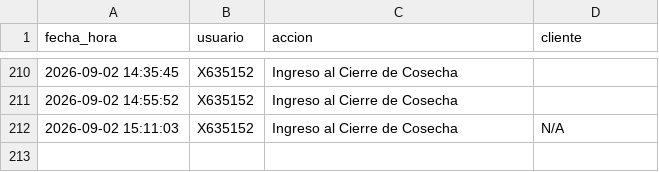
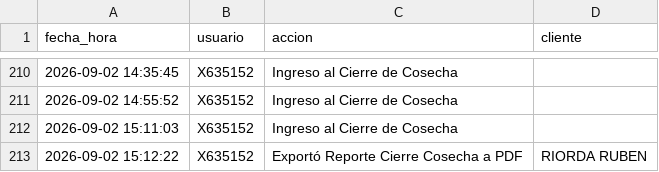
Before and after one commit to suyai-d/reportes-seguridad-db, a CSV file: registro_actividad.csv, drawn as a sheet; only a part is shown, gaps mark what is left out.

Commit message:
Log: X635152 - Exportó Reporte Cierre Cosecha a PDF

```diff
--- a/registro_actividad.csv
+++ b/registro_actividad.csv
@@ -211,2 +211,3 @@ fecha_hora,usuario,accion,cliente
 2026-09-02 14:55:52,X635152,Ingreso al Cierre de Cosecha,
-2026-09-02 15:11:03,X635152,Ingreso al Cierre de Cosecha,N/A
+2026-09-02 15:11:03,X635152,Ingreso al Cierre de Cosecha,
+2026-09-02 15:12:22,X635152,Exportó Reporte Cierre Cosecha a PDF,RIORDA RUBEN
```
